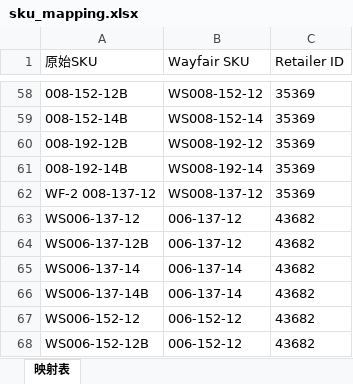
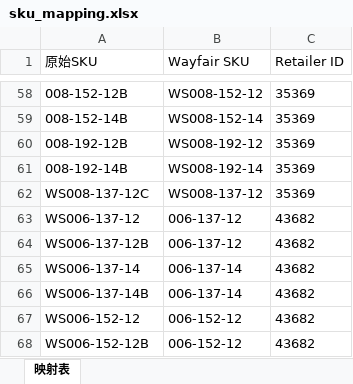
Before and after one commit to Austin-Dream/excel_processor_app.py, an Excel workbook: sku_mapping.xlsx, sheet 映射表, drawn as a sheet; only a part is shown, gaps mark what is left out; values as stored, in another font and other column widths than the file's, no borders; the diff names each change by its address in the sheet, - before the commit and + after, or states it on an @@ line.

Commit message:
更新SKU映射表

```diff
--- a/sku_mapping.xlsx (sheet 映射表)
+++ b/sku_mapping.xlsx (sheet 映射表)
-A62 (原始SKU): WF-2 008-137-12
+A62 (原始SKU): WS008-137-12C
```
